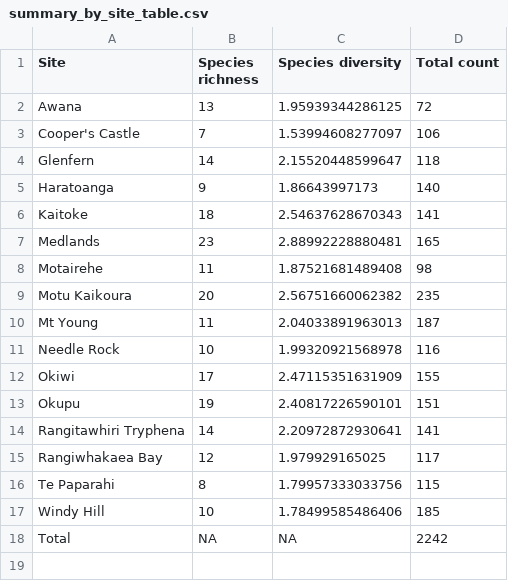
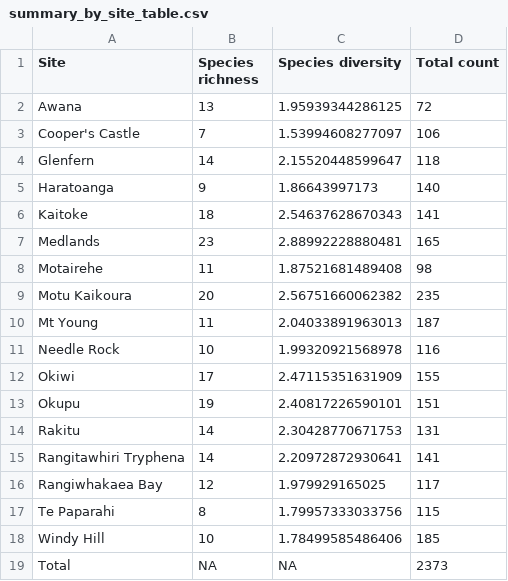
Before and after one commit to QuinnAsena/abc, a CSV file: maps_imgs/summary_by_site_table.csv, drawn as a sheet.

```diff
--- a/maps_imgs/summary_by_site_table.csv
+++ b/maps_imgs/summary_by_site_table.csv
@@ -13,2 +13,3 @@
 "Okupu",19,2.40817226590101,151
+"Rakitu",14,2.30428770671753,131
 "Rangitawhiri Tryphena",14,2.20972872930641,141
@@ -17,2 +18,2 @@
 "Windy Hill",10,1.78499585486406,185
-"Total",NA,NA,2242
+"Total",NA,NA,2373
```
Also changed, not shown: maps_imgs/key_spp_table.csv, maps_imgs/names_table.csv, 12 other files.
